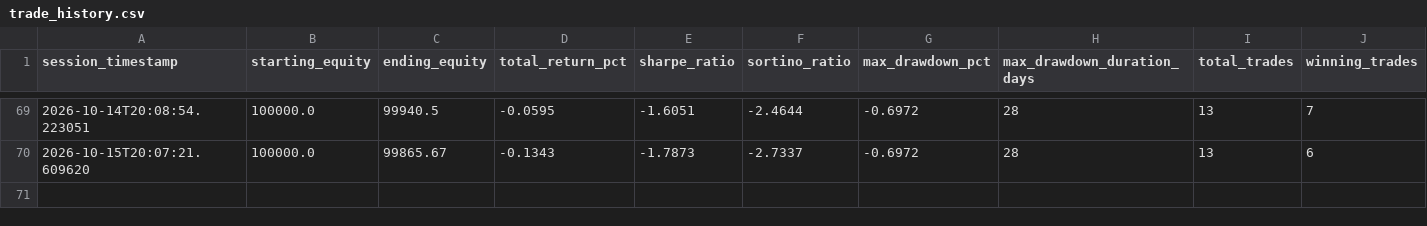
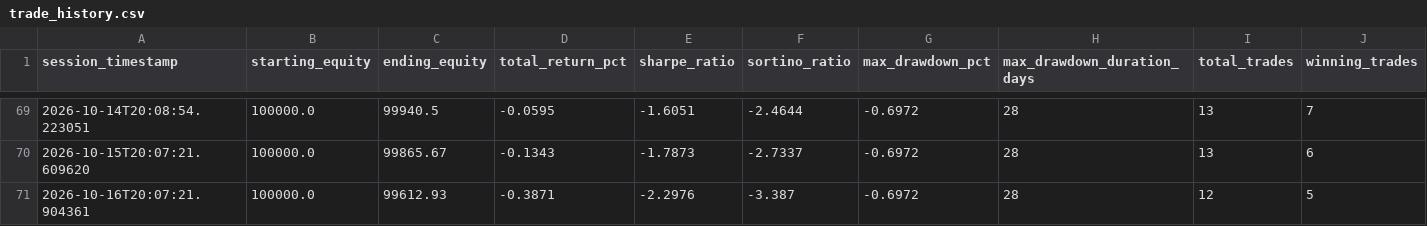
Before and after one commit to Shashwat-911/Autonomous-Stock-Trading-System, a CSV file: outputs/trade_history.csv, drawn as a sheet; only a part is shown, gaps mark what is left out; rows hold the shown columns only; the diff names each change by its address in the sheet, - before the commit and + after, or states it on an @@ line.

Commit message:
auto(session): 2026-10-16 | equity=$99,613 | return=-0.387%

```diff
--- a/outputs/trade_history.csv
+++ b/outputs/trade_history.csv
+row 71: 2026-10-16T20:07:21.904361 | 100000.0 | 99612.93 | -0.3871 | -2.2976 | -3.387 | -0.6972 | 28 | 12 | 5
```
Also changed, not shown: outputs/alpaca_equity_history.csv, 4 other files.
